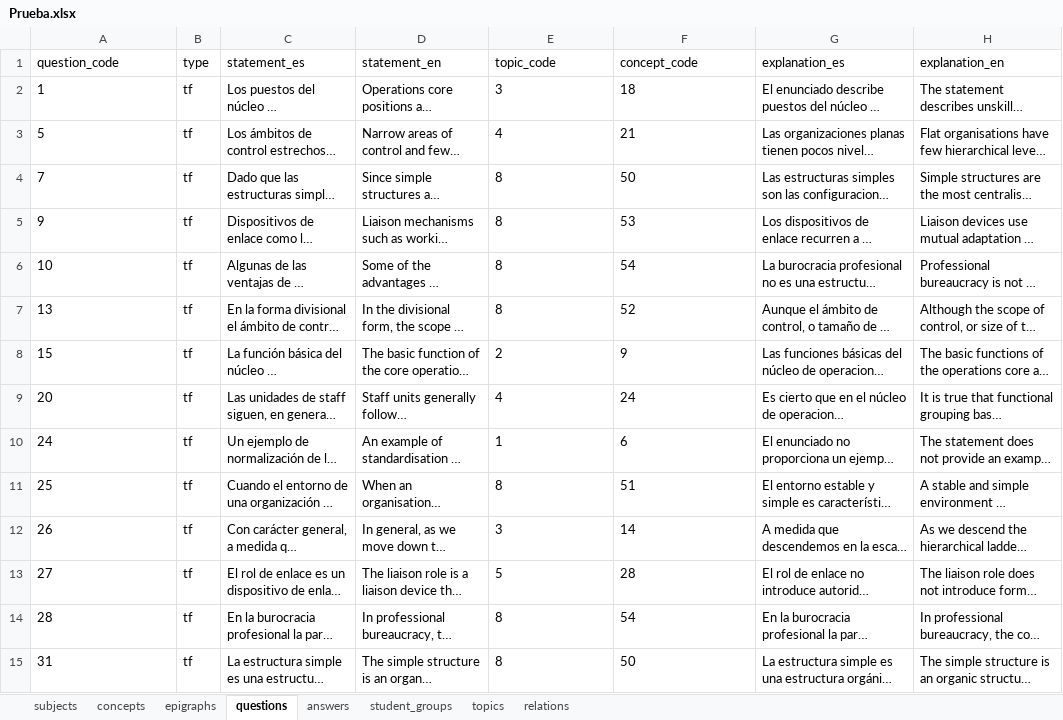
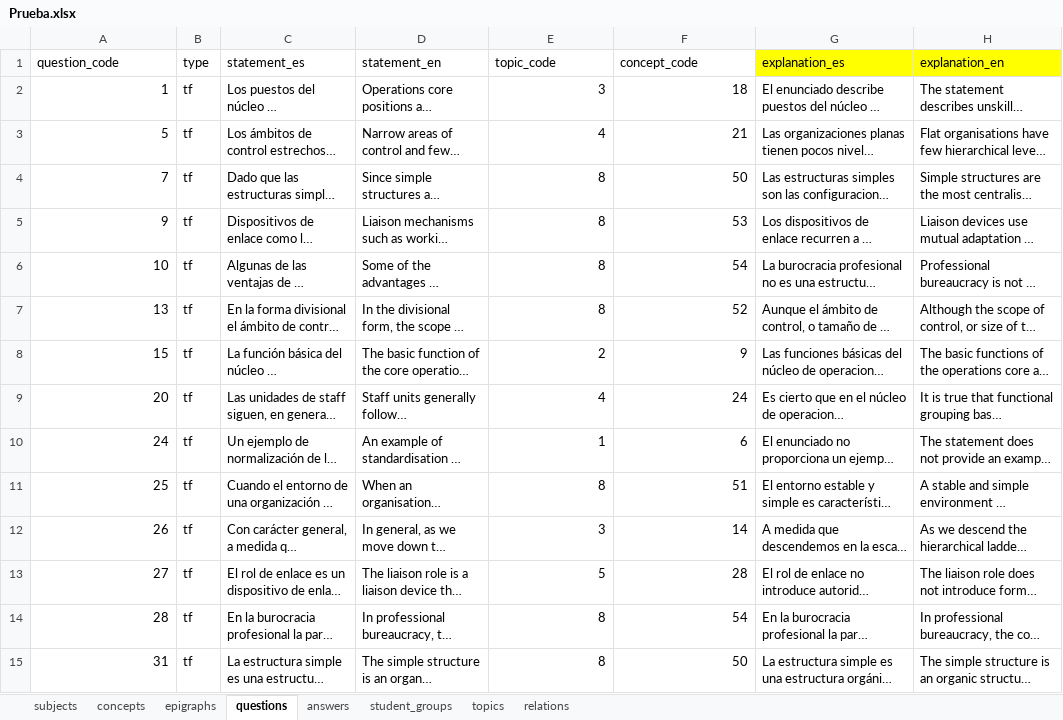
Before and after one commit to FJperezDev/PiDGranadaProject, an Excel workbook: backend/Prueba.xlsx, sheet questions, drawn as a sheet; only a part is shown; long unchanged cells end in …; values as stored, in another font and other column widths than the file's, no borders; the diff covers the shown part only; the diff names each change by its address in the sheet, - before the commit and + after, or states it on an @@ line.

```diff
--- a/backend/Prueba.xlsx (sheet questions)
+++ b/backend/Prueba.xlsx (sheet questions)
-G1:H1 fill: none
+G1:H1 fill: #FFFF00
-A2:A15 alignment: left
+A2:A15 alignment: right
-E2:F15 alignment: left
+E2:F15 alignment: right
```
Also changed, not shown: cell formats elsewhere in this sheet, sheet answers, sheet epigraphs, sheet concepts, sheet relations, sheet topics, sheet subjects, 1 more sheet, 3 other files.
